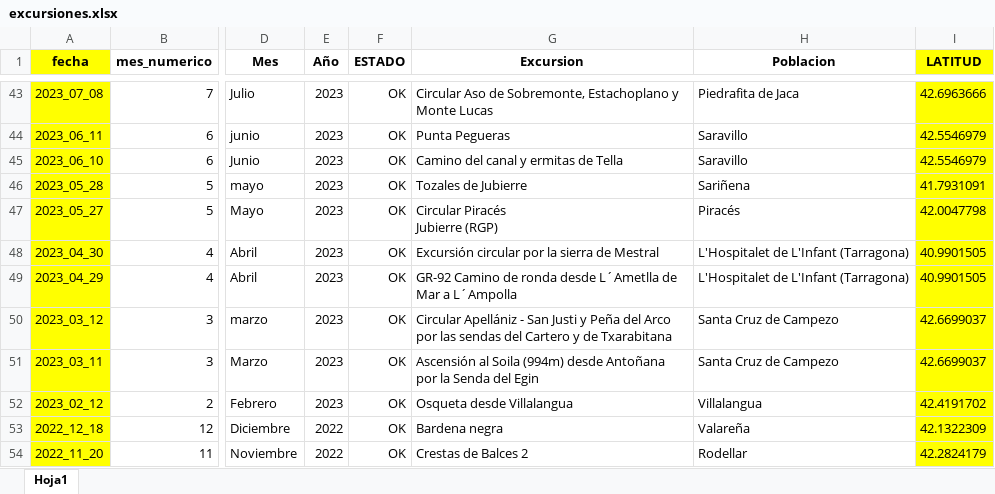
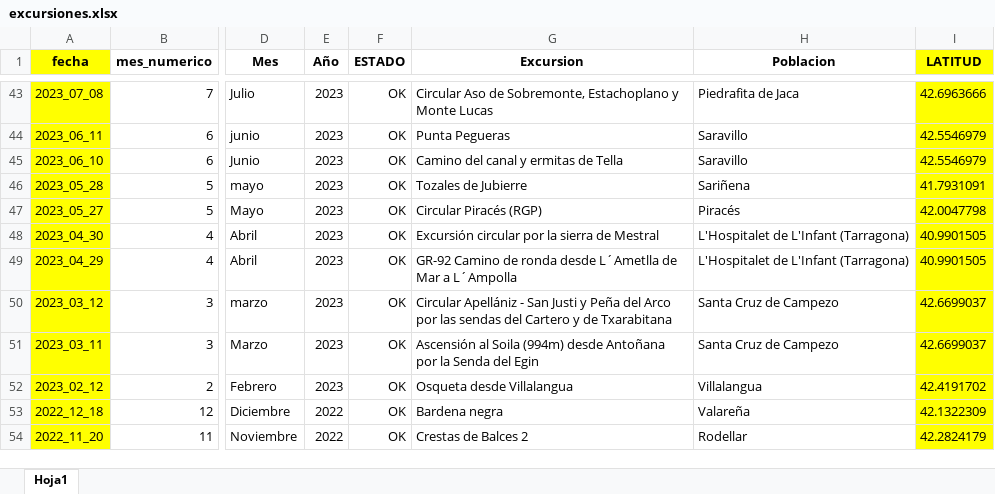
Before and after one commit to jl-padilla/mapa_elaios, an Excel workbook: datos/excursiones.xlsx, sheet Hoja1, drawn as a sheet; only a part is shown, gaps mark what is left out; values as stored, in another font and other column widths than the file's, no borders; ↵ is a line break in a cell; the diff names each change by its address in the sheet, - before the commit and + after, or states it on an @@ line.

```diff
--- a/datos/excursiones.xlsx (sheet Hoja1)
+++ b/datos/excursiones.xlsx (sheet Hoja1)
-G47 (Excursion): Circular Piracés ↵ Jubierre (RGP)
+G47 (Excursion): Circular Piracés (RGP)
```
Also changed, not shown: 1 other file.
